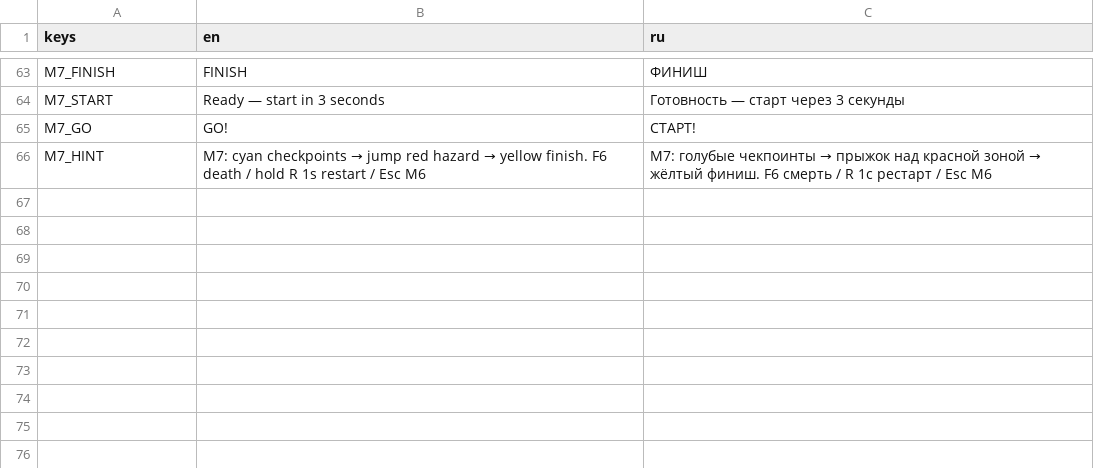
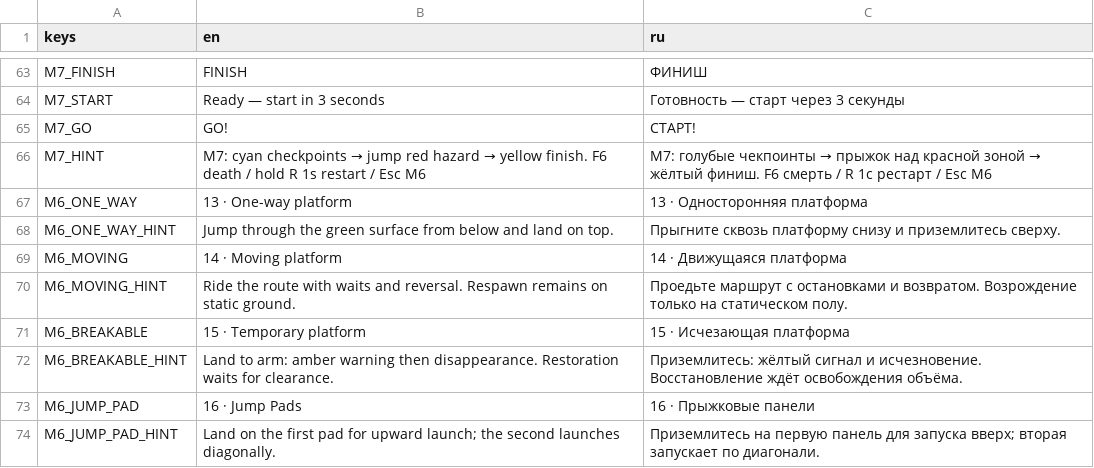
Before and after one commit to grislytoe/ProjectVelocity, a CSV file: ui/localization/bootstrap.csv, drawn as a sheet; only a part is shown, gaps mark what is left out; the diff names each change by its address in the sheet, - before the commit and + after, or states it on an @@ line.

Commit message:
Add M8 modular platforms and jump pads

```diff
--- a/ui/localization/bootstrap.csv
+++ b/ui/localization/bootstrap.csv
+row 67: M6_ONE_WAY | 13 · One-way platform | 13 · Односторонняя платформа
+row 68: M6_ONE_WAY_HINT | Jump through the green surface from below and land on top. | Прыгните сквозь платформу снизу и приземлитесь сверху.
+row 69: M6_MOVING | 14 · Moving platform | 14 · Движущаяся платформа
+row 70: M6_MOVING_HINT | Ride the route with waits and reversal. Respawn remains on static ground. | Проедьте маршрут с остановками и возвратом. Возрождение только на статическом полу.
+row 71: M6_BREAKABLE | 15 · Temporary platform | 15 · Исчезающая платформа
+row 72: M6_BREAKABLE_HINT | Land to arm: amber warning then disappearance. Restoration waits for clearance. | Приземлитесь: жёлтый сигнал и исчезновение. Восстановление ждёт освобождения объёма.
+row 73: M6_JUMP_PAD | 16 · Jump Pads | 16 · Прыжковые панели
+row 74: M6_JUMP_PAD_HINT | Land on the first pad for upward launch; the second launches diagonally. | Приземлитесь на первую панель для запуска вверх; вторая запускает по диагонали.
```
Also changed, not shown: 59 other files.
